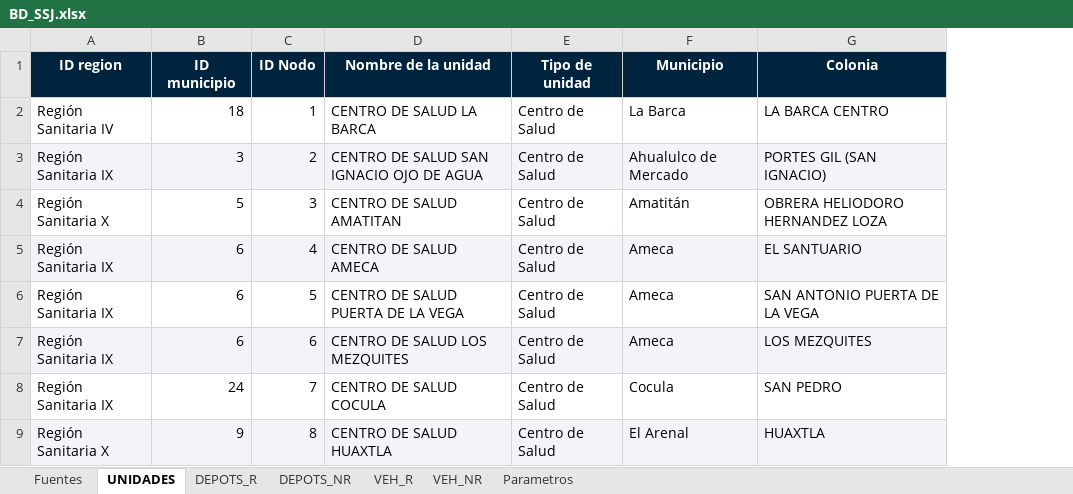
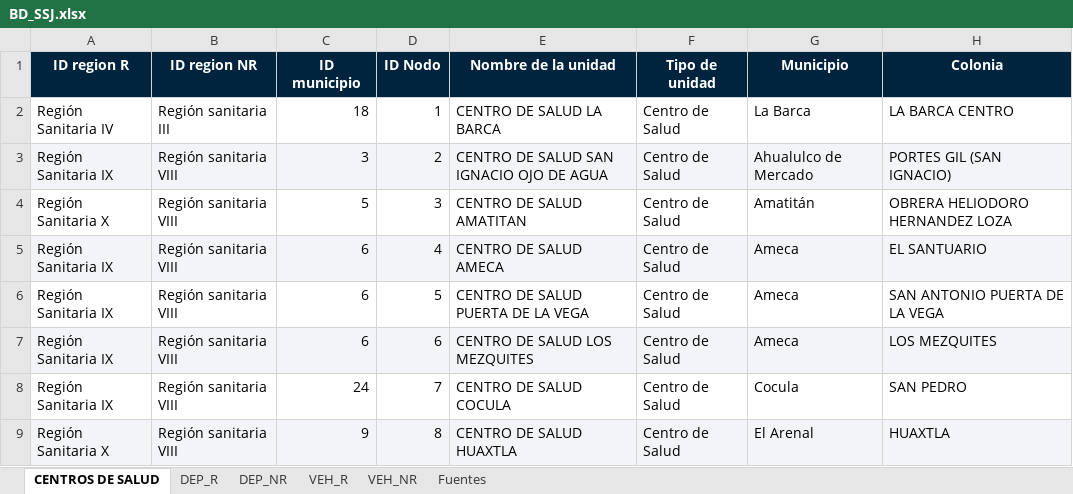
Before and after one commit to JN-RE-OPT/HEALTHCARE_SSJ, an Excel workbook: BD_SSJ.xlsx, sheet CENTROS DE SALUD, drawn as a sheet; only a part is shown; values as stored, in another font and other column widths than the file's, no borders; charts and pictures not drawn; the diff names each change by its address in the sheet, - before the commit and + after, or states it on an @@ line.

```diff
--- a/BD_SSJ.xlsx (sheet CENTROS DE SALUD)
+++ b/BD_SSJ.xlsx (sheet CENTROS DE SALUD)
-sheet tab: UNIDADES
+sheet tab: CENTROS DE SALUD
-sheet tab: DEPOTS_R
+sheet tab: DEP_R
-sheet tab: DEPOTS_NR
+sheet tab: DEP_NR
-sheet tab: Parametros
@@ sheet tab order changed: CENTROS DE SALUD | DEP_R | DEP_NR | VEH_R | VEH_NR | Fuentes @@
+column B (ID region NR), rows 2-9: Región sanitaria III | Región sanitaria VIII | Región sanitaria VIII | Región sanitaria VIII | Región sanitaria VIII | Región sanitaria VIII | Región sanitaria VIII | Región sanitaria VIII
-A1: ID region
+A1: ID region R
```
Also changed, not shown: sheet DEP_R, sheet VEH_NR, sheet VEH_R, sheet DEP_NR, charts or pictures.
